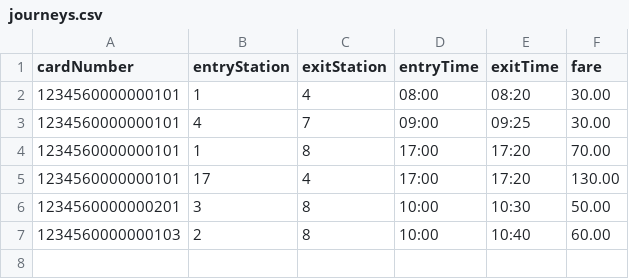
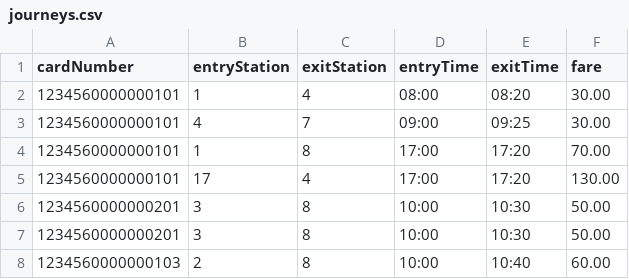
Before and after one commit to f2023-613-rgb/MetroSmartCardSystem, a CSV file: data/journeys.csv, drawn as a sheet.

```diff
--- a/data/journeys.csv
+++ b/data/journeys.csv
@@ -6,2 +6,3 @@ cardNumber,entryStation,exitStation,entryTime,exitTime,fare
 1234560000000201,3,8,10:00,10:30,50.00
+1234560000000201,3,8,10:00,10:30,50.00
 1234560000000103,2,8,10:00,10:40,60.00
```
Also changed, not shown: data/cards.csv, 5 other files.
